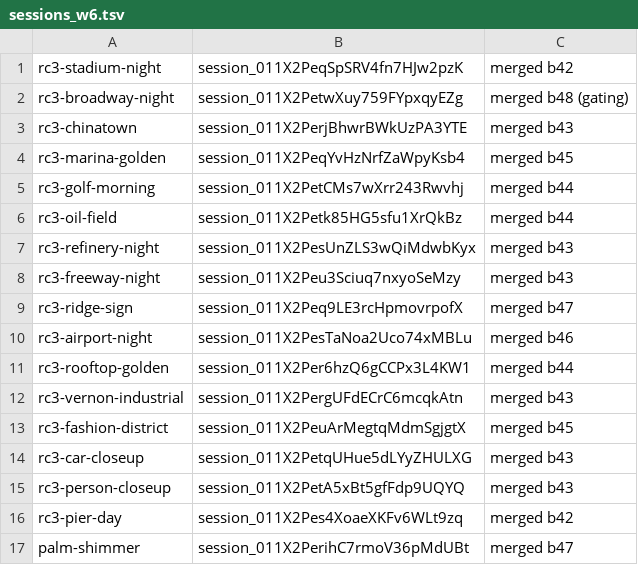
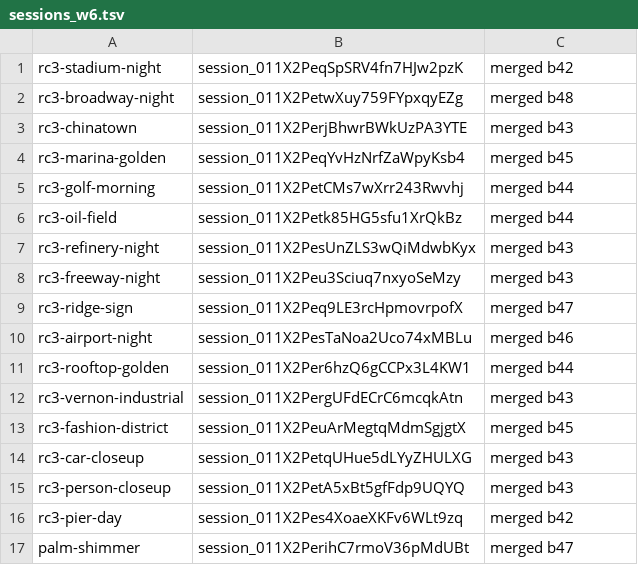
Before and after one commit to ashalluf/rando-game, a TSV file: sessions_w6.tsv, drawn as a sheet.

```diff
--- a/sessions_w6.tsv
+++ b/sessions_w6.tsv
@@ -1,3 +1,3 @@
 rc3-stadium-night	session_011X2PeqSpSRV4fn7HJw2pzK	merged b42
-rc3-broadway-night	session_011X2PetwXuy759FYpxqyEZg	merged b48 (gating)
+rc3-broadway-night	session_011X2PetwXuy759FYpxqyEZg	merged b48
 rc3-chinatown	session_011X2PerjBhwrBWkUzPA3YTE	merged b43
```
Also changed, not shown: sessions_w7.tsv.
